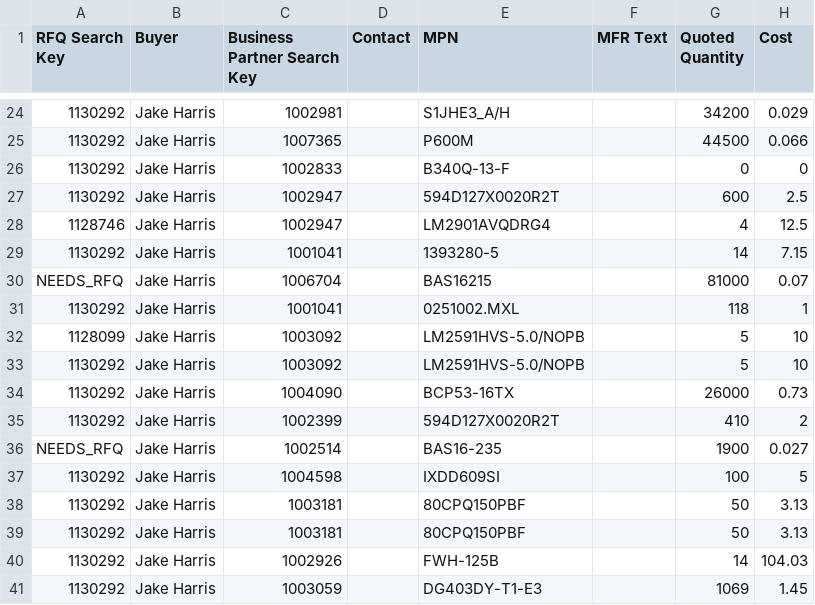
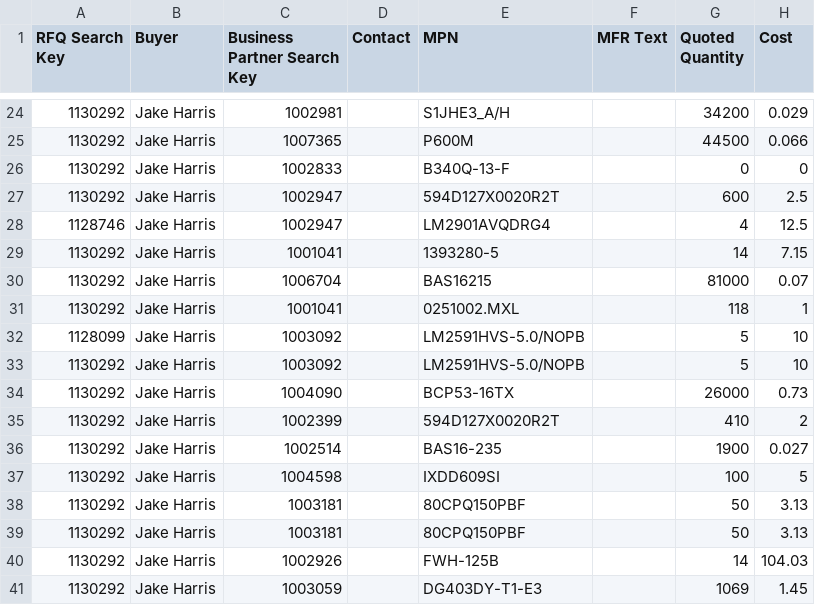
Before and after one commit to AstuteGroup/astute-workinstructions, a CSV file: rfq_sourcing/vq_loading/vq-upload-ready.csv, drawn as a sheet; only a part is shown, gaps mark what is left out; the diff names each change by its address in the sheet, - before the commit and + after, or states it on an @@ line.

```diff
--- a/rfq_sourcing/vq_loading/vq-upload-ready.csv
+++ b/rfq_sourcing/vq_loading/vq-upload-ready.csv
-A30 (RFQ Search Key): NEEDS_RFQ
+A30 (RFQ Search Key): 1130292
-A36 (RFQ Search Key): NEEDS_RFQ
+A36 (RFQ Search Key): 1130292
```
Also changed, not shown: rfq_sourcing/vq_loading/vq-upload-ready-tracking.csv, 1 other file.
